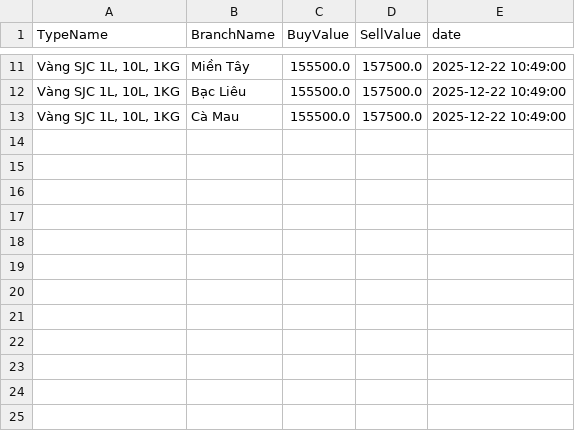
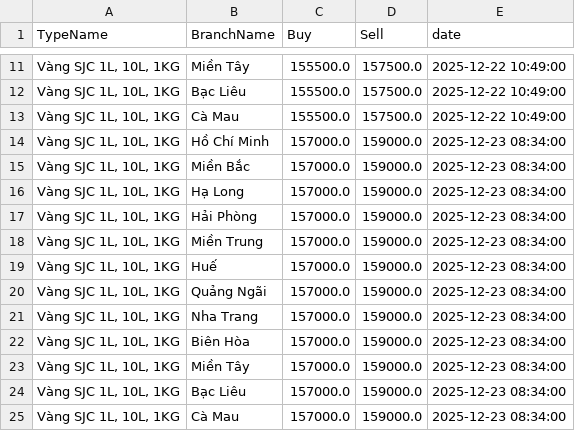
Before and after one commit to ductuongne/PhanTichGiaVang, a CSV file: data/sjc/gold_sjc_history.csv, drawn as a sheet; only a part is shown, gaps mark what is left out; the diff names each change by its address in the sheet, - before the commit and + after, or states it on an @@ line.

Commit message:
dong nhat cac cot trong data lan 2

```diff
--- a/data/sjc/gold_sjc_history.csv
+++ b/data/sjc/gold_sjc_history.csv
-C1: BuyValue
+C1: Buy
-D1: SellValue
+D1: Sell
+row 14: Vàng SJC 1L, 10L, 1KG | Hồ Chí Minh | 157000.0 | 159000.0 | 2025-12-23 08:34:00
+row 15: Vàng SJC 1L, 10L, 1KG | Miền Bắc | 157000.0 | 159000.0 | 2025-12-23 08:34:00
+row 16: Vàng SJC 1L, 10L, 1KG | Hạ Long | 157000.0 | 159000.0 | 2025-12-23 08:34:00
+row 17: Vàng SJC 1L, 10L, 1KG | Hải Phòng | 157000.0 | 159000.0 | 2025-12-23 08:34:00
+row 18: Vàng SJC 1L, 10L, 1KG | Miền Trung | 157000.0 | 159000.0 | 2025-12-23 08:34:00
+row 19: Vàng SJC 1L, 10L, 1KG | Huế | 157000.0 | 159000.0 | 2025-12-23 08:34:00
+row 20: Vàng SJC 1L, 10L, 1KG | Quảng Ngãi | 157000.0 | 159000.0 | 2025-12-23 08:34:00
+row 21: Vàng SJC 1L, 10L, 1KG | Nha Trang | 157000.0 | 159000.0 | 2025-12-23 08:34:00
+row 22: Vàng SJC 1L, 10L, 1KG | Biên Hòa | 157000.0 | 159000.0 | 2025-12-23 08:34:00
+row 23: Vàng SJC 1L, 10L, 1KG | Miền Tây | 157000.0 | 159000.0 | 2025-12-23 08:34:00
+row 24: Vàng SJC 1L, 10L, 1KG | Bạc Liêu | 157000.0 | 159000.0 | 2025-12-23 08:34:00
+row 25: Vàng SJC 1L, 10L, 1KG | Cà Mau | 157000.0 | 159000.0 | 2025-12-23 08:34:00
```
Also changed, not shown: data/pnj/gold_pnj_history.csv, data/pnj/gold_pnj_realtime.csv, 2 other files.
